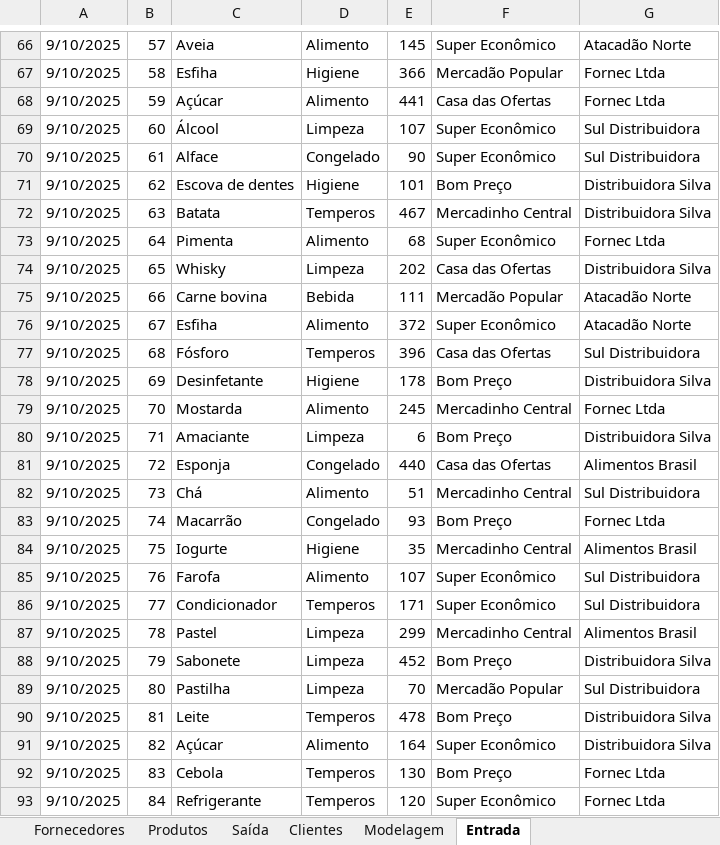
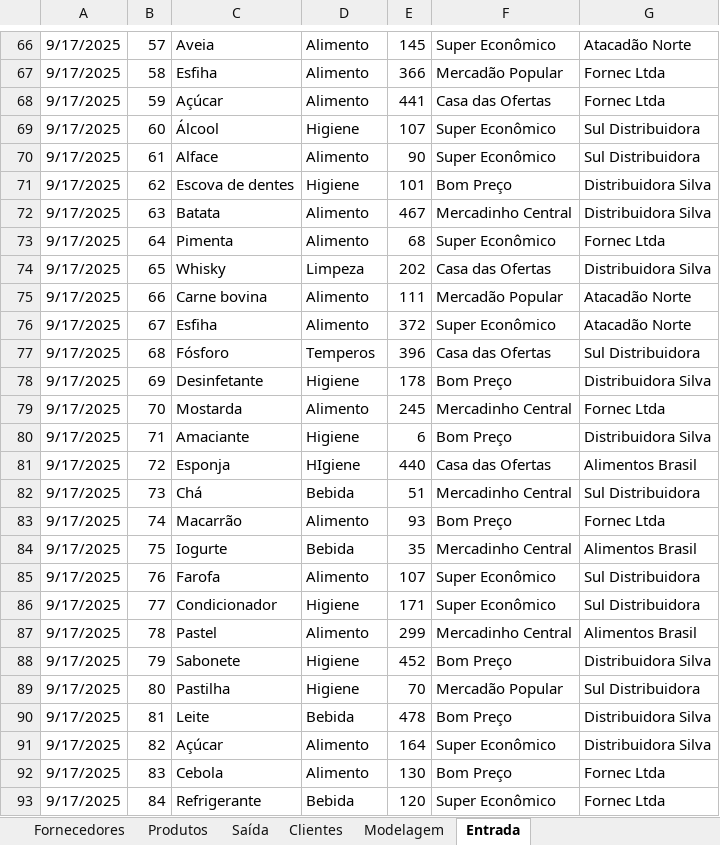
Before and after one commit to Airton-jr-cell/Curso-de-SIS---TOLEDO-PRUDENTE-, an Excel workbook: Prof Mário/Sistema de informação/Pão de açúcar - Trabalho parte 2 Excel.xlsm, sheet Entrada, drawn as a sheet; only a part is shown, gaps mark what is left out; values as stored, in another font and other column widths than the file's, no borders; charts and pictures not drawn; the diff covers the shown part only; the diff names each change by its address in the sheet, - before the commit and + after, or states it on an @@ line.

```diff
--- a/Prof Mário/Sistema de informação/Pão de açúcar - Trabalho parte 2 Excel.xlsm (sheet Entrada)
+++ b/Prof Mário/Sistema de informação/Pão de açúcar - Trabalho parte 2 Excel.xlsm (sheet Entrada)
-A66:A93: 9/10/2025
+A66:A93: 9/17/2025
-D67: Higiene
+D67: Alimento
-D69: Limpeza
+D69: Higiene
-D70: Congelado
+D70: Alimento
-D72: Temperos
+D72: Alimento
-D75: Bebida
+D75: Alimento
-D80: Limpeza
+D80: Higiene
-D81: Congelado
+D81: HIgiene
-D82: Alimento
+D82: Bebida
-D83: Congelado
+D83: Alimento
-D84: Higiene
+D84: Bebida
-D86: Temperos
+D86: Higiene
-D87: Limpeza
+D87: Alimento
-D88:D89: Limpeza
+D88:D89: Higiene
-D90: Temperos
+D90: Bebida
-D92: Temperos
+D92: Alimento
-D93: Temperos
+D93: Bebida
```
Also changed, not shown: 126 edited cells elsewhere in this sheet, sheet Saída, sheet Produtos, formulas that keep their value, charts or pictures, 4 other files.
